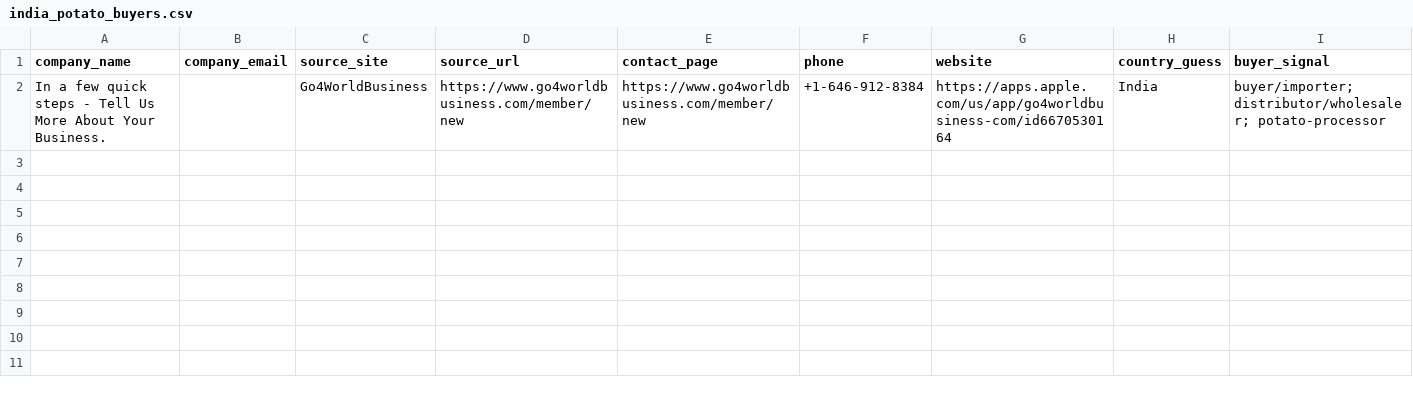
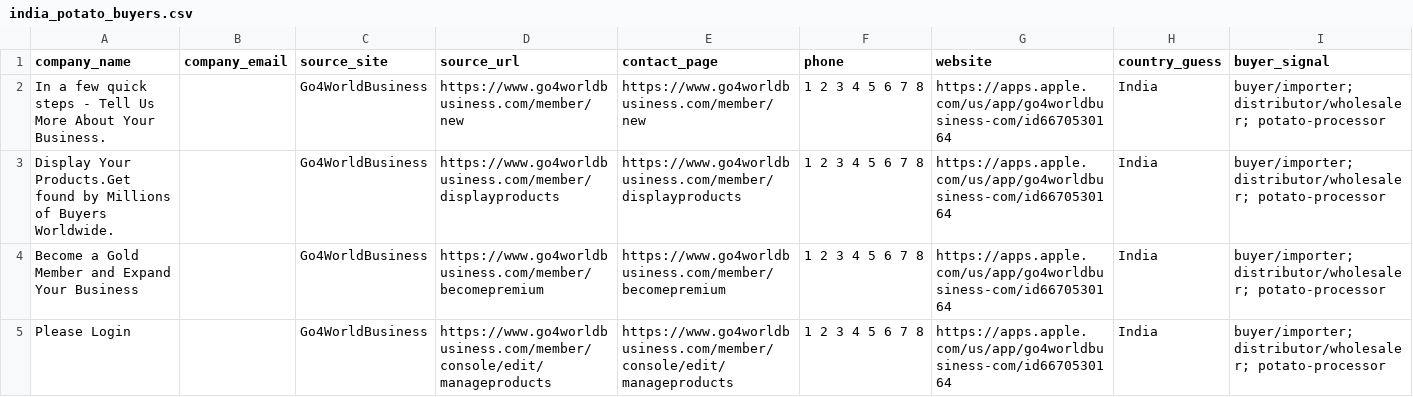
Before and after one commit to PrafulKumar-1/potatoes_Data_scraper, a CSV file: output/india_potato_buyers.csv, drawn as a sheet.

```diff
--- a/output/india_potato_buyers.csv
+++ b/output/india_potato_buyers.csv
@@ -1,2 +1,5 @@
 company_name,company_email,source_site,source_url,contact_page,phone,website,country_guess,buyer_signal
-In a few quick steps - Tell Us More About Your Business.,,Go4WorldBusiness,https://www.go4worldbusiness.com/member/new,https://www.go4worldbusiness.com/member/new,+1-646-912-8384,https://apps.apple.com/us/app/go4worldbusiness-com/id6670530164,India,buyer/importer; distributor/wholesaler; potato-processor
+In a few quick steps - Tell Us More About Your Business.,,Go4WorldBusiness,https://www.go4worldbusiness.com/member/new,https://www.go4worldbusiness.com/member/new,1 2 3 4 5 6 7 8,https://apps.apple.com/us/app/go4worldbusiness-com/id6670530164,India,buyer/importer; distributor/wholesaler; potato-processor
+Display Your Products.Get found by Millions of Buyers Worldwide.,,Go4WorldBusiness,https://www.go4worldbusiness.com/member/displayproducts,https://www.go4worldbusiness.com/member/displayproducts,1 2 3 4 5 6 7 8,https://apps.apple.com/us/app/go4worldbusiness-com/id6670530164,India,buyer/importer; distributor/wholesaler; potato-processor
+Become a Gold Member and Expand Your Business,,Go4WorldBusiness,https://www.go4worldbusiness.com/member/becomepremium,https://www.go4worldbusiness.com/member/becomepremium,1 2 3 4 5 6 7 8,https://apps.apple.com/us/app/go4worldbusiness-com/id6670530164,India,buyer/importer; distributor/wholesaler; potato-processor
+Please Login,,Go4WorldBusiness,https://www.go4worldbusiness.com/member/console/edit/manageproducts,https://www.go4worldbusiness.com/member/console/edit/manageproducts,1 2 3 4 5 6 7 8,https://apps.apple.com/us/app/go4worldbusiness-com/id6670530164,India,buyer/importer; distributor/wholesaler; potato-processor
```
Also changed, not shown: 2 other files.
